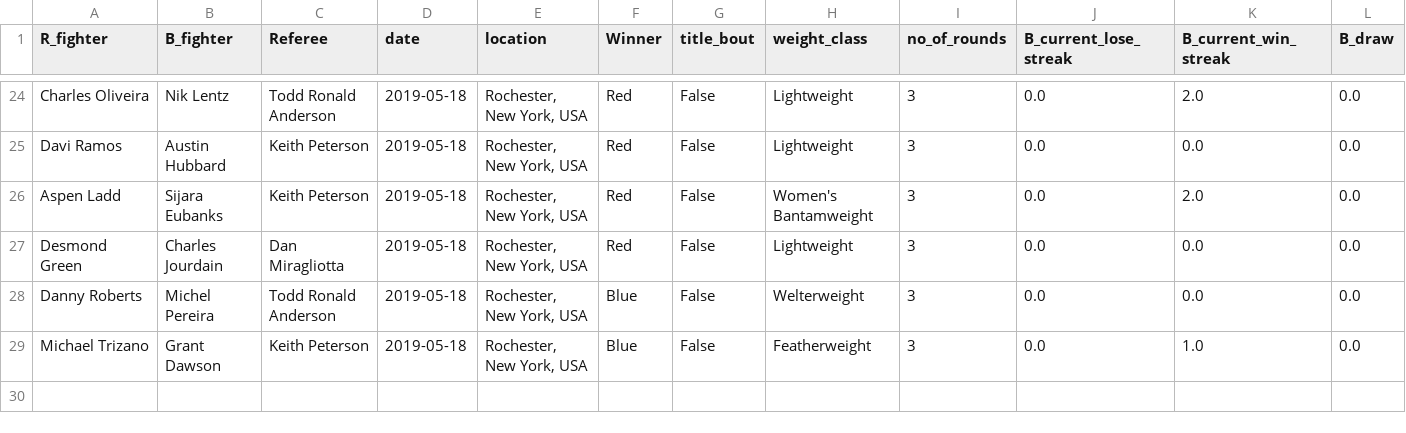
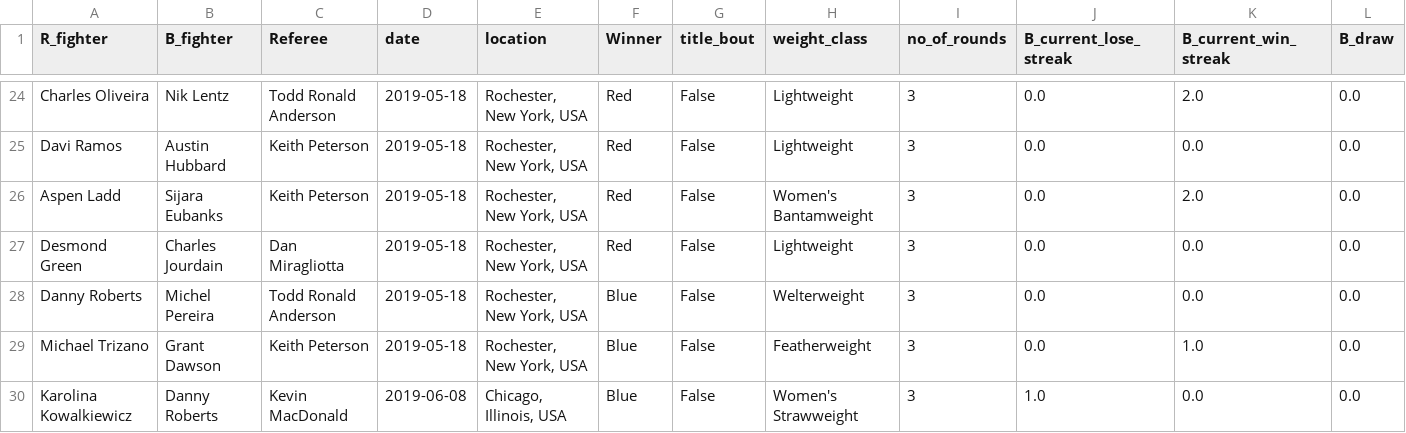
Before and after one commit to Hunteerq/UFC-Fights-Predicition, a CSV file: data/ufcdata/data_small.csv, drawn as a sheet; only a part is shown, gaps mark what is left out; rows hold the shown columns only; the diff names each change by its address in the sheet, - before the commit and + after, or states it on an @@ line.

```diff
--- a/data/ufcdata/data_small.csv
+++ b/data/ufcdata/data_small.csv
+row 30: Karolina Kowalkiewicz | Danny Roberts | Kevin MacDonald | 2019-06-08 | Chicago, Illinois, USA | Blue | False | Women's Strawweight | 3 | 1.0 | 0.0 | 0.0
```
Also changed, not shown: 3 other files.
